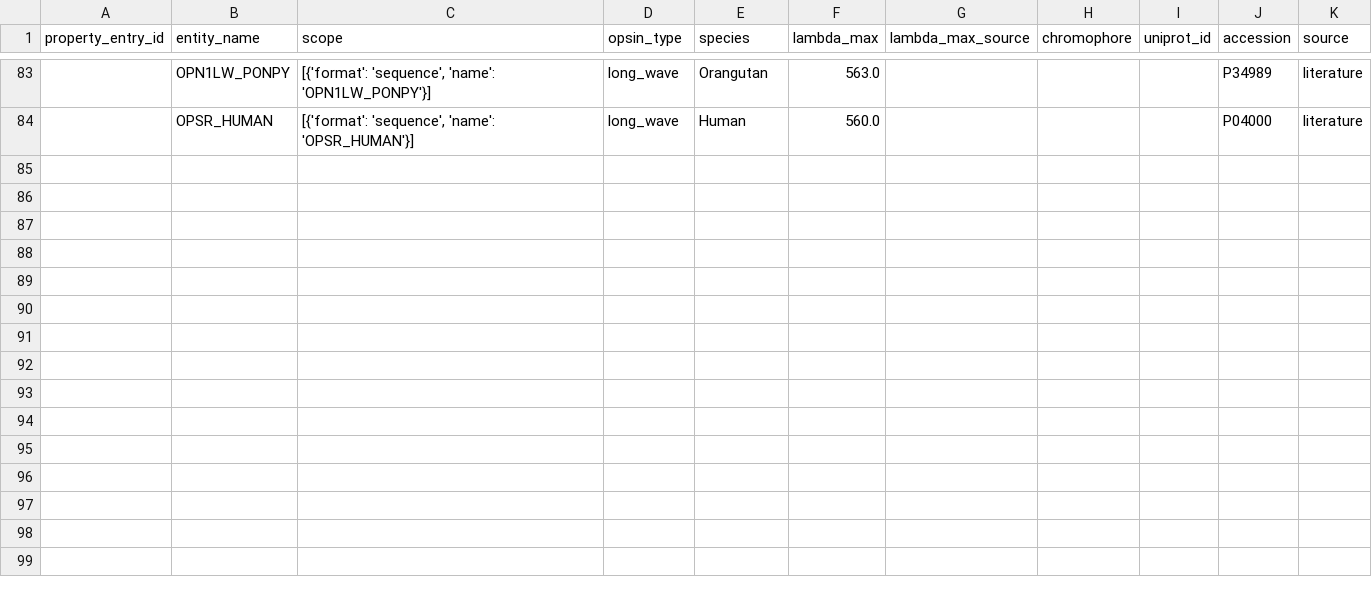
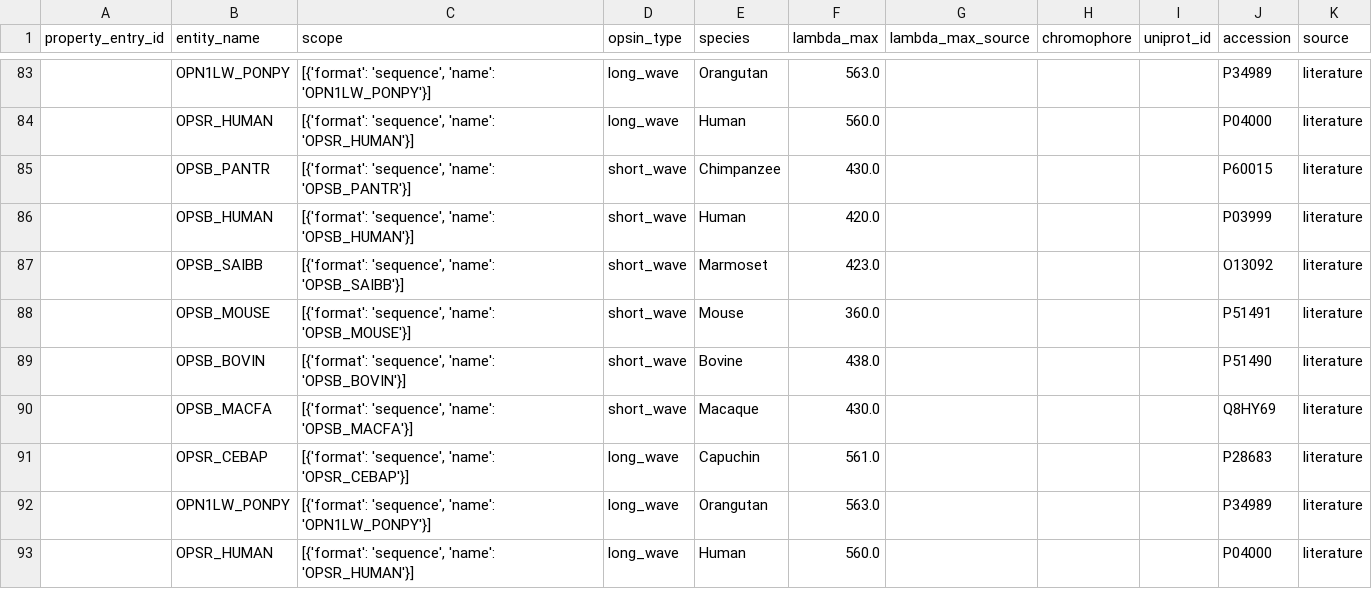
Before and after one commit to flurinh/protos, a CSV file: thesis/outputs/property/spectral_properties.csv, drawn as a sheet; only a part is shown, gaps mark what is left out.

```diff
--- a/thesis/outputs/property/spectral_properties.csv
+++ b/thesis/outputs/property/spectral_properties.csv
@@ -84 +84,10 @@ property_entry_id,entity_name,scope,opsin_type,species,lambda_max,lambda_max_sou
 ,OPSR_HUMAN,"[{'format': 'sequence', 'name': 'OPSR_HUMAN'}]",long_wave,Human,560.0,,,,P04000,literature
+,OPSB_PANTR,"[{'format': 'sequence', 'name': 'OPSB_PANTR'}]",short_wave,Chimpanzee,430.0,,,,P60015,literature
+,OPSB_HUMAN,"[{'format': 'sequence', 'name': 'OPSB_HUMAN'}]",short_wave,Human,420.0,,,,P03999,literature
+,OPSB_SAIBB,"[{'format': 'sequence', 'name': 'OPSB_SAIBB'}]",short_wave,Marmoset,423.0,,,,O13092,literature
+,OPSB_MOUSE,"[{'format': 'sequence', 'name': 'OPSB_MOUSE'}]",short_wave,Mouse,360.0,,,,P51491,literature
+,OPSB_BOVIN,"[{'format': 'sequence', 'name': 'OPSB_BOVIN'}]",short_wave,Bovine,438.0,,,,P51490,literature
+,OPSB_MACFA,"[{'format': 'sequence', 'name': 'OPSB_MACFA'}]",short_wave,Macaque,430.0,,,,Q8HY69,literature
+,OPSR_CEBAP,"[{'format': 'sequence', 'name': 'OPSR_CEBAP'}]",long_wave,Capuchin,561.0,,,,P28683,literature
+,OPN1LW_PONPY,"[{'format': 'sequence', 'name': 'OPN1LW_PONPY'}]",long_wave,Orangutan,563.0,,,,P34989,literature
+,OPSR_HUMAN,"[{'format': 'sequence', 'name': 'OPSR_HUMAN'}]",long_wave,Human,560.0,,,,P04000,literature
```
Also changed, not shown: thesis/outputs/binding_pocket/gpcr_mechanism_summary.csv, 21 other files.
